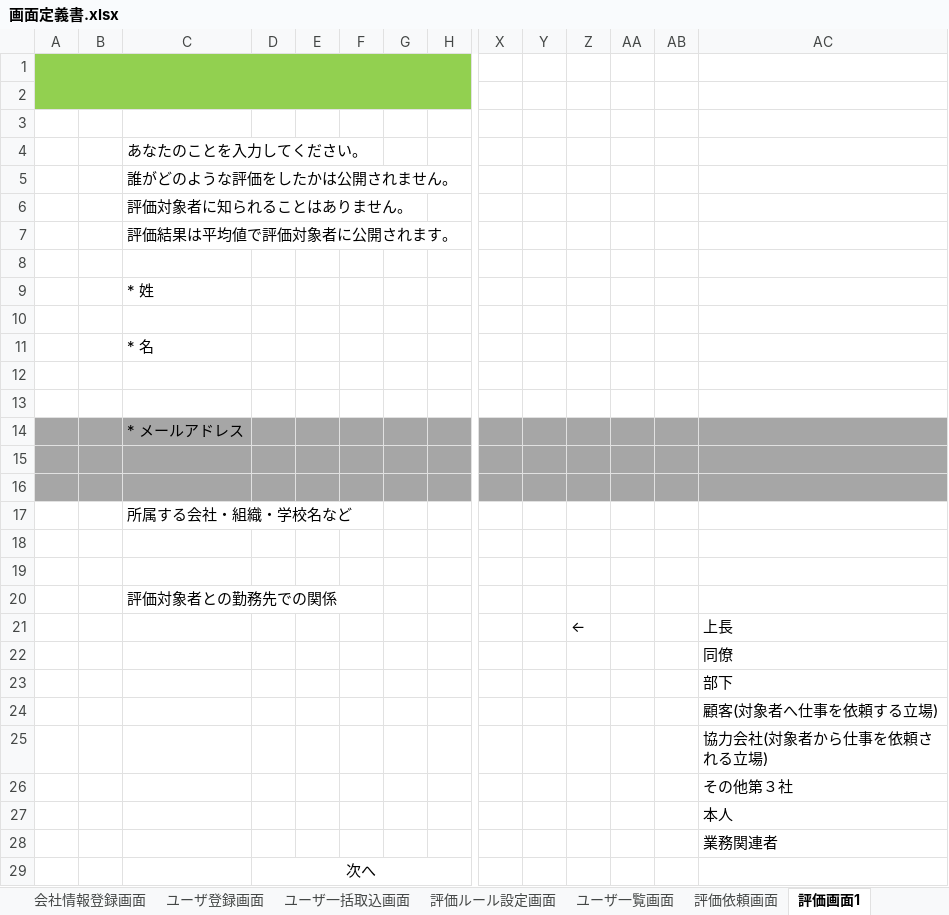
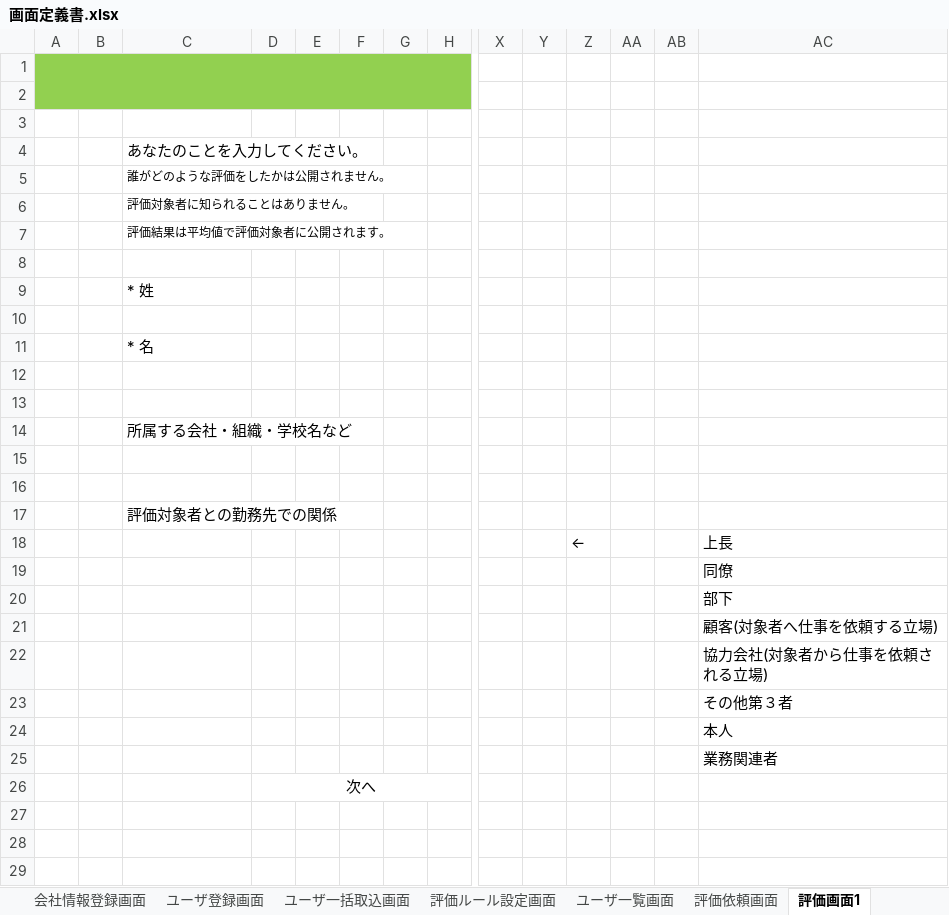
Before and after one commit to TetsujiFurukawa/Sanrokumaru, an Excel workbook: 01_document/画面定義書.xlsx, sheet 評価画面1, drawn as a sheet; only a part is shown, gaps mark what is left out; values as stored, in another font and other column widths than the file's, no borders; charts and pictures not drawn; removed rows and columns are numbered as before the commit, all else as after; rows hold the shown columns only; the diff names each change by its address in the sheet, - before the commit and + after, or states it on an @@ line.

```diff
--- a/01_document/画面定義書.xlsx (sheet 評価画面1)
+++ b/01_document/画面定義書.xlsx (sheet 評価画面1)
@@ C5:C7 text size: smaller @@
-row 14:  |  | * メールアドレス
-row 15: (empty)
-row 16: (empty)
-AC23: その他第３社
+AC23: その他第３者
```
Also changed, not shown: sheet 評価依頼画面, charts or pictures, 1 other file.
